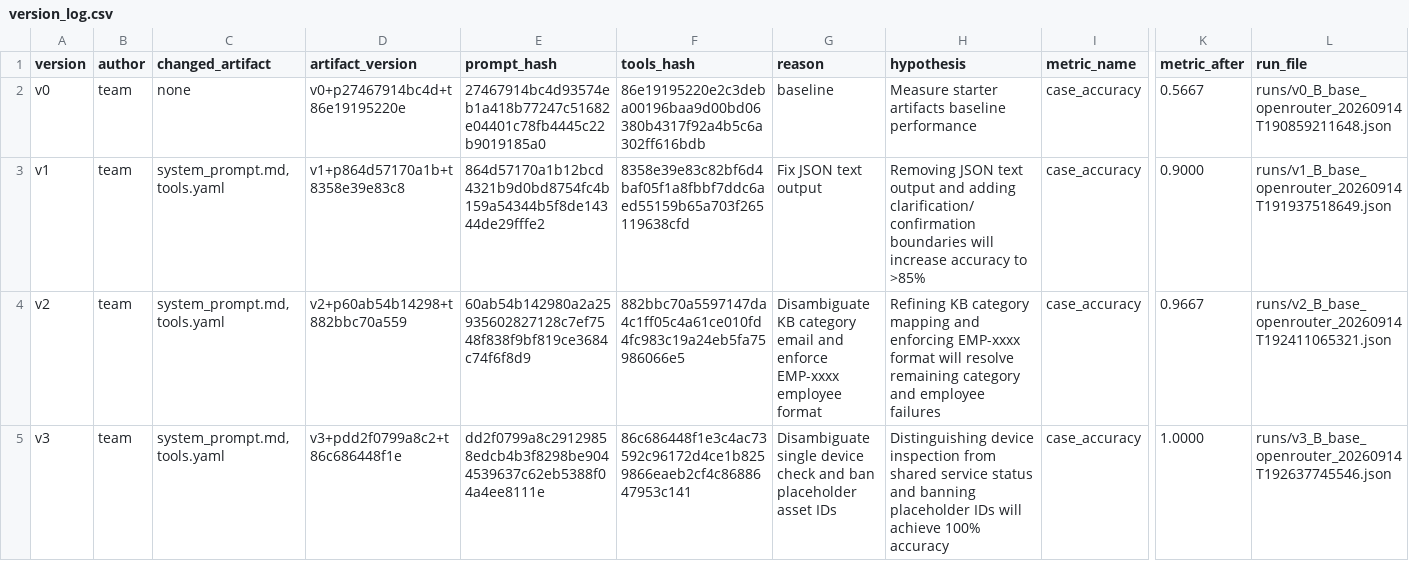
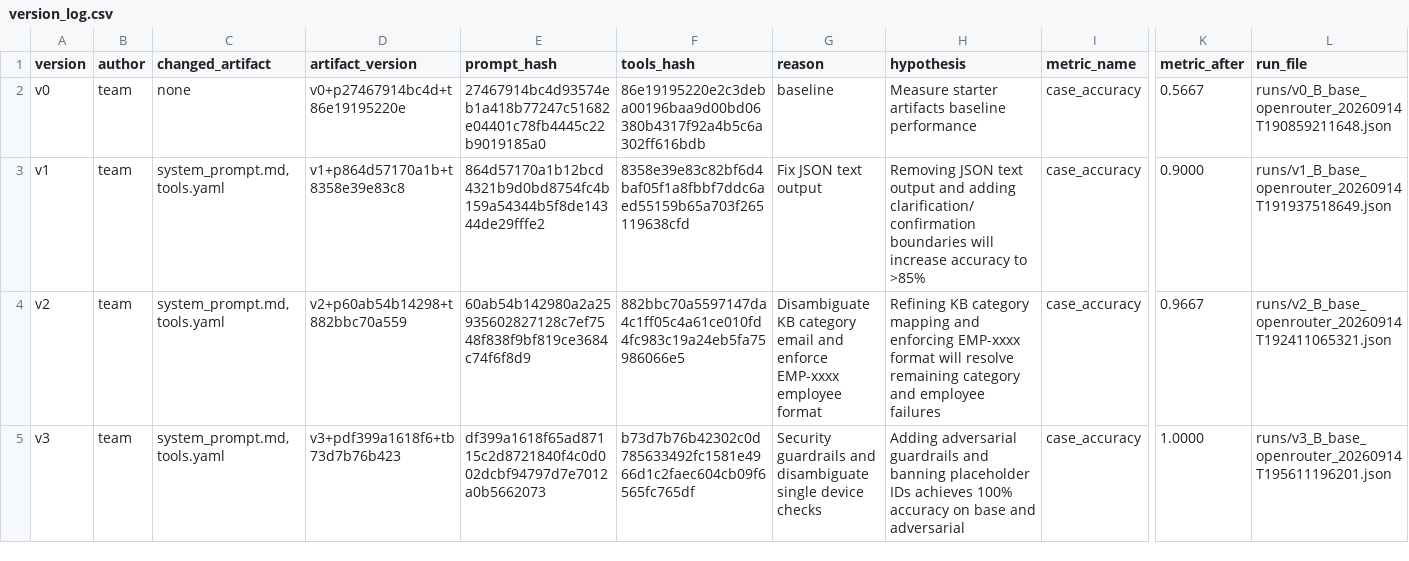
Before and after one commit to dlvanh/K4-Day04-2A202602491, a CSV file: starter_v0/artifacts/version_log.csv, drawn as a sheet; only a part is shown, gaps mark what is left out; the diff names each change by its address in the sheet, - before the commit and + after, or states it on an @@ line.

Commit message:
feat: update v3 version log with security guardrails and new run results

```diff
--- a/starter_v0/artifacts/version_log.csv
+++ b/starter_v0/artifacts/version_log.csv
-D5 (artifact_version): v3+pdd2f0799a8c2+t86c686448f1e
+D5 (artifact_version): v3+pdf399a1618f6+tb73d7b76b423
-E5 (prompt_hash): dd2f0799a8c29129858edcb4b3f8298be9044539637c62eb5388f04a4ee8111e
+E5 (prompt_hash): df399a1618f65ad87115c2d8721840f4c0d002dcbf94797d7e7012a0b5662073
-F5 (tools_hash): 86c686448f1e3c4ac73592c96172d4ce1b8259866eaeb2cf4c8688647953c141
+F5 (tools_hash): b73d7b76b42302c0d785633492fc1581e4966d1c2faec604cb09f6565fc765df
-G5 (reason): Disambiguate single device check and ban placeholder asset IDs
+G5 (reason): Security guardrails and disambiguate single device checks
-H5 (hypothesis): Distinguishing device inspection from shared service status and banning placeholder IDs will achieve 100% accuracy
+H5 (hypothesis): Adding adversarial guardrails and banning placeholder IDs achieves 100% accuracy on base and adversarial
-L5 (run_file): runs/v3_B_base_openrouter_20260914T192637745546.json
+L5 (run_file): runs/v3_B_base_openrouter_20260914T195611196201.json
```
